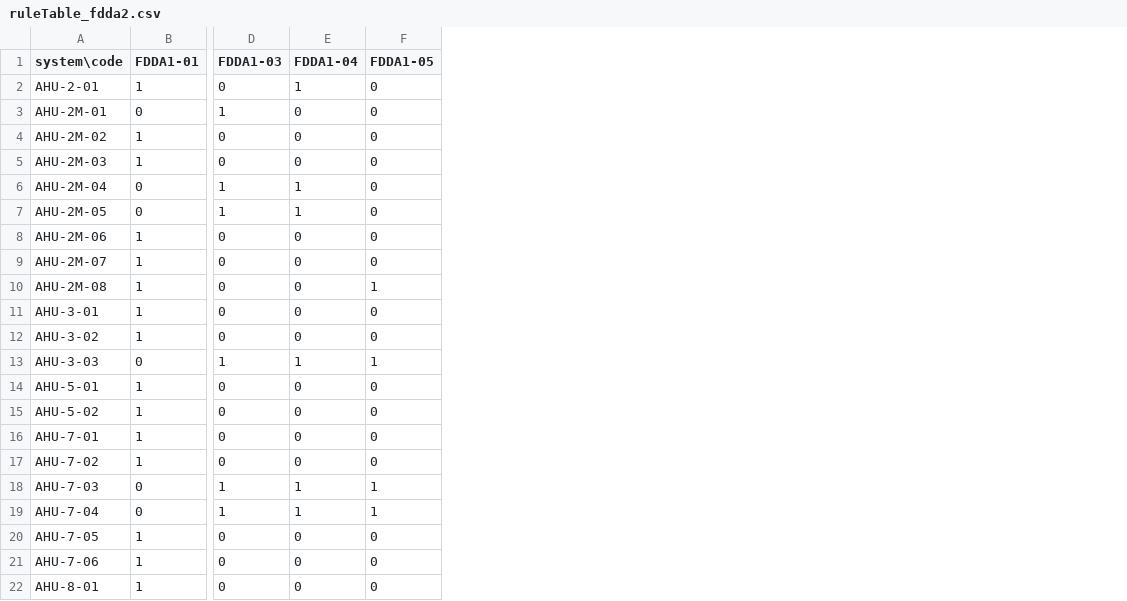
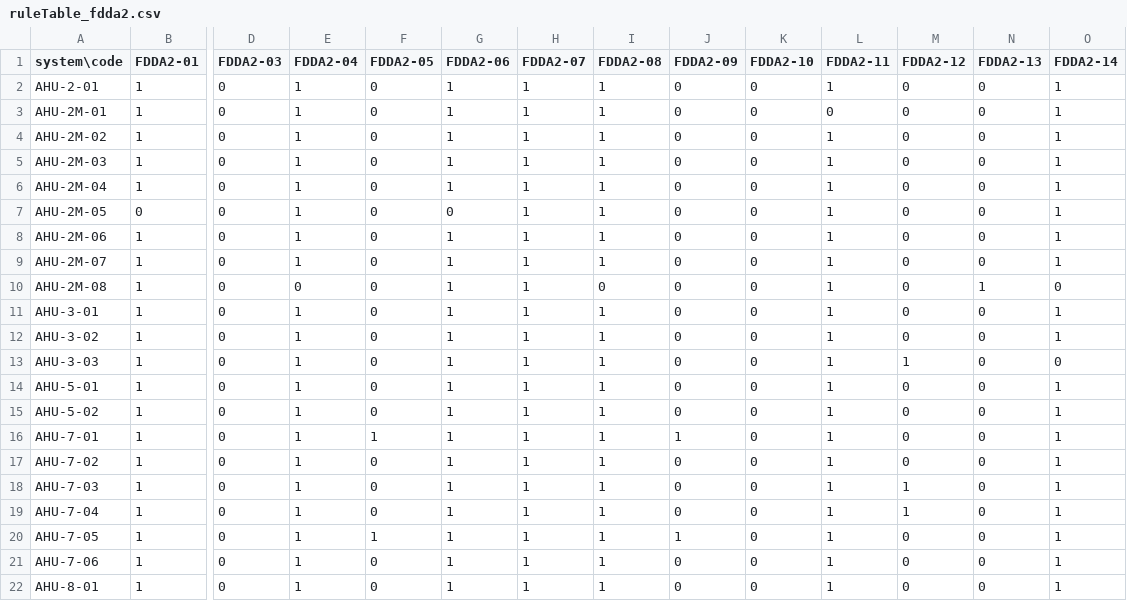
Before and after one commit to karlorz/next-shadcn-table, a CSV file: constants/ruleTable_fdda2.csv, drawn as a sheet; only a part is shown, gaps mark what is left out; addresses are those after the commit; the diff covers the shown part only; the diff names each change by its address in the sheet, - before the commit and + after, or states it on an @@ line.

```diff
--- a/constants/ruleTable_fdda2.csv
+++ b/constants/ruleTable_fdda2.csv
+column E (FDDA2-04), rows 2-22: 1 | 1 | 1 | 1 | 1 | 1 | 1 | 1 | 0 | 1 | 1 | 1 | 1 | 1 | 1 | 1 | 1 | 1 | 1 | 1 | 1
+column G (FDDA2-06), rows 2-22: 1 | 1 | 1 | 1 | 1 | 0 | 1 | 1 | 1 | 1 | 1 | 1 | 1 | 1 | 1 | 1 | 1 | 1 | 1 | 1 | 1
+column H (FDDA2-07), rows 2-22: all 1
+column I (FDDA2-08), rows 2-22: 1 | 1 | 1 | 1 | 1 | 1 | 1 | 1 | 0 | 1 | 1 | 1 | 1 | 1 | 1 | 1 | 1 | 1 | 1 | 1 | 1
+column K (FDDA2-10), rows 2-22: all 0
+column L (FDDA2-11), rows 2-22: 1 | 0 | 1 | 1 | 1 | 1 | 1 | 1 | 1 | 1 | 1 | 1 | 1 | 1 | 1 | 1 | 1 | 1 | 1 | 1 | 1
+column M (FDDA2-12), rows 2-22: 0 | 0 | 0 | 0 | 0 | 0 | 0 | 0 | 0 | 0 | 0 | 1 | 0 | 0 | 0 | 0 | 1 | 1 | 0 | 0 | 0
+column N (FDDA2-13), rows 2-22: 0 | 0 | 0 | 0 | 0 | 0 | 0 | 0 | 1 | 0 | 0 | 0 | 0 | 0 | 0 | 0 | 0 | 0 | 0 | 0 | 0
+column O (FDDA2-14), rows 2-22: 1 | 1 | 1 | 1 | 1 | 1 | 1 | 1 | 0 | 1 | 1 | 0 | 1 | 1 | 1 | 1 | 1 | 1 | 1 | 1 | 1
-B1: FDDA1-01
+B1: FDDA2-01
-D1: FDDA1-03
+D1: FDDA2-03
-F1: FDDA1-04
+F1: FDDA2-05
-J1: FDDA1-05
+J1: FDDA2-09
-F2 (FDDA2-05): 1
+F2 (FDDA2-05): 0
-B3 (FDDA2-01): 0
+B3 (FDDA2-01): 1
-D3 (FDDA2-03): 1
+D3 (FDDA2-03): 0
-B6 (FDDA2-01): 0
+B6 (FDDA2-01): 1
-D6:D7 (FDDA2-03): 1
+D6:D7 (FDDA2-03): 0
-F6:F7 (FDDA2-05): 1
+F6:F7 (FDDA2-05): 0
-J10 (FDDA2-09): 1
+J10 (FDDA2-09): 0
-B13 (FDDA2-01): 0
+B13 (FDDA2-01): 1
-D13 (FDDA2-03): 1
+D13 (FDDA2-03): 0
-F13 (FDDA2-05): 1
+F13 (FDDA2-05): 0
-J13 (FDDA2-09): 1
+J13 (FDDA2-09): 0
-F16 (FDDA2-05): 0
+F16 (FDDA2-05): 1
-J16 (FDDA2-09): 0
+J16 (FDDA2-09): 1
-B18:B19 (FDDA2-01): 0
+B18:B19 (FDDA2-01): 1
-D18:D19 (FDDA2-03): 1
+D18:D19 (FDDA2-03): 0
-F18:F19 (FDDA2-05): 1
+F18:F19 (FDDA2-05): 0
-J18:J19 (FDDA2-09): 1
+J18:J19 (FDDA2-09): 0
-F20 (FDDA2-05): 0
+F20 (FDDA2-05): 1
-J20 (FDDA2-09): 0
+J20 (FDDA2-09): 1
```
Also changed, not shown: 1 added row and 9 edited cells elsewhere in this file, constants/ruleTable_fdda3.csv, 3 other files.
